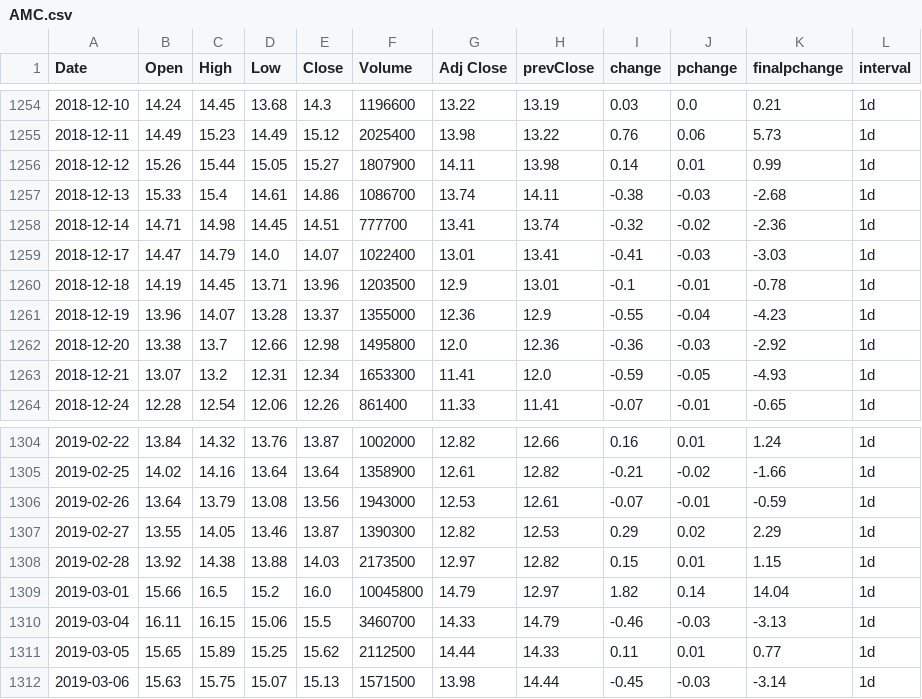
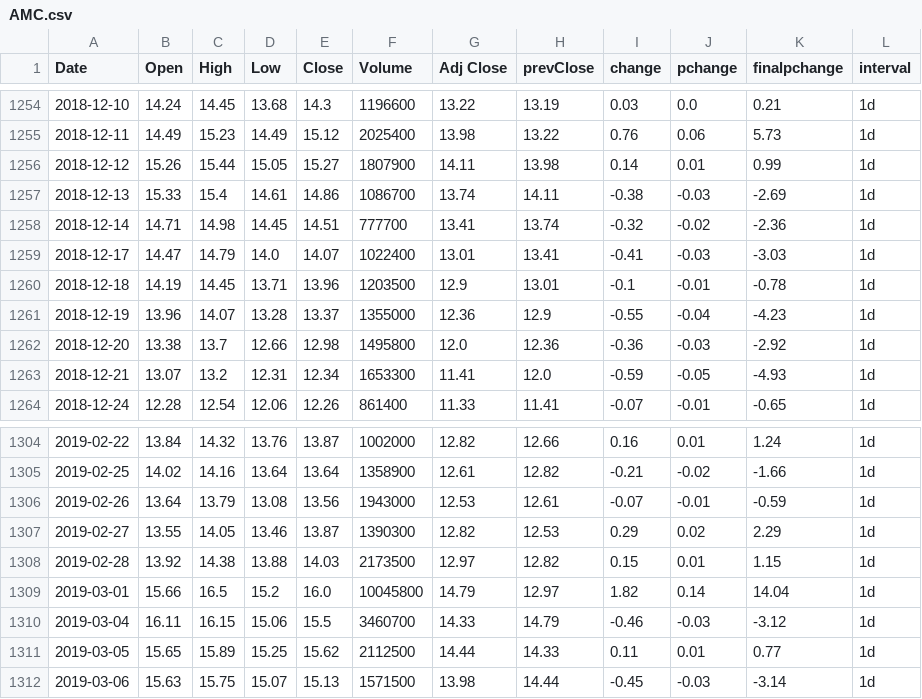
Before and after one commit to darkanorep/FOMO, a CSV file: website/data/AMC.csv, drawn as a sheet; only a part is shown, gaps mark what is left out; the diff covers the shown part only.

```diff
--- a/website/data/AMC.csv
+++ b/website/data/AMC.csv
@@ -1256,3 +1256,3 @@ Date,Open,High,Low,Close,Volume,Adj Close,prevClose,change,pchange,finalpchange,
 2018-12-12,15.26,15.44,15.05,15.27,1807900,14.11,13.98,0.14,0.01,0.99,1d
-2018-12-13,15.33,15.4,14.61,14.86,1086700,13.74,14.11,-0.38,-0.03,-2.68,1d
+2018-12-13,15.33,15.4,14.61,14.86,1086700,13.74,14.11,-0.38,-0.03,-2.69,1d
 2018-12-14,14.71,14.98,14.45,14.51,777700,13.41,13.74,-0.32,-0.02,-2.36,1d
@@ -1309,3 +1309,3 @@ Date,Open,High,Low,Close,Volume,Adj Close,prevClose,change,pchange,finalpchange,
 2019-03-01,15.66,16.5,15.2,16.0,10045800,14.79,12.97,1.82,0.14,14.04,1d
-2019-03-04,16.11,16.15,15.06,15.5,3460700,14.33,14.79,-0.46,-0.03,-3.13,1d
+2019-03-04,16.11,16.15,15.06,15.5,3460700,14.33,14.79,-0.46,-0.03,-3.12,1d
 2019-03-05,15.65,15.89,15.25,15.62,2112500,14.44,14.33,0.11,0.01,0.77,1d
```
Also changed, not shown: 1 added row and 9 edited cells elsewhere in this file, website/data/AMC15min.csv, website/data/AMC1hr.csv, 42 other files.
